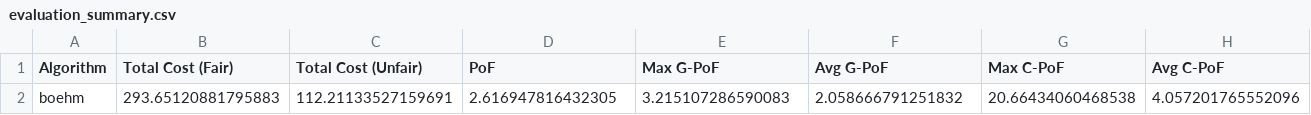
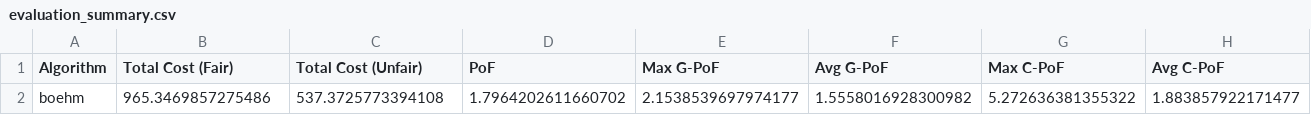
Before and after one commit to PeeterTarvas/MastersThesis, a CSV file: algorithms/results/boehm/evaluation_summary.csv, drawn as a sheet.

Commit message:
new boehm clustering

```diff
--- a/algorithms/results/boehm/evaluation_summary.csv
+++ b/algorithms/results/boehm/evaluation_summary.csv
@@ -1,2 +1,2 @@
 Algorithm,Total Cost (Fair),Total Cost (Unfair),PoF,Max G-PoF,Avg G-PoF,Max C-PoF,Avg C-PoF
-boehm,293.65120881795883,112.21133527159691,2.616947816432305,3.215107286590083,2.058666791251832,20.66434060468538,4.057201765552096
+boehm,965.3469857275486,537.3725773394108,1.7964202611660702,2.1538539697974177,1.5558016928300982,5.272636381355322,1.883857922171477
```
Also changed, not shown: 7 other files.
